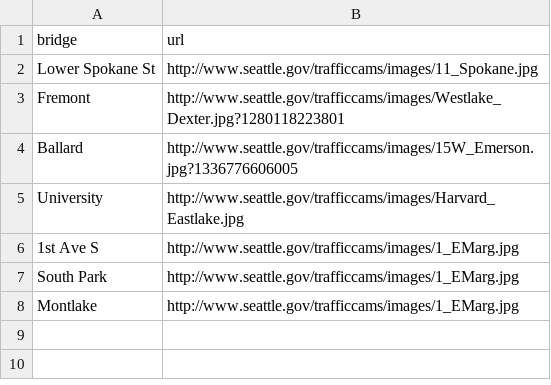
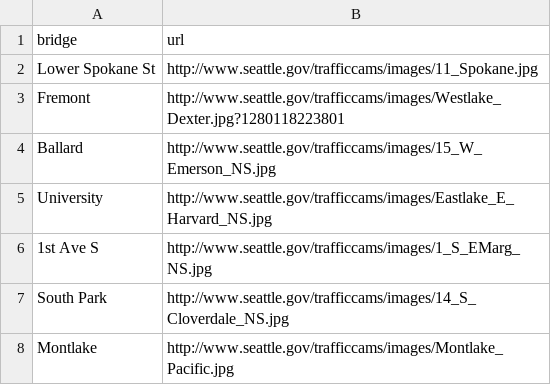
Before and after one commit to bricegnichols/bridge-stat, a CSV file: data/bridge/traffic_cams.csv, drawn as a sheet.

Commit message:
updating traffic cam urls

```diff
--- a/data/bridge/traffic_cams.csv
+++ b/data/bridge/traffic_cams.csv
@@ -3,6 +3,6 @@ Lower Spokane St,http://www.seattle.gov/trafficcams/images/11_Spokane.jpg
 Fremont,http://www.seattle.gov/trafficcams/images/Westlake_Dexter.jpg?1280118223801
-Ballard,http://www.seattle.gov/trafficcams/images/15W_Emerson.jpg?1336776606005
-University,http://www.seattle.gov/trafficcams/images/Harvard_Eastlake.jpg
-1st Ave S,http://www.seattle.gov/trafficcams/images/1_EMarg.jpg
-South Park,http://www.seattle.gov/trafficcams/images/1_EMarg.jpg
-Montlake,http://www.seattle.gov/trafficcams/images/1_EMarg.jpg
+Ballard,http://www.seattle.gov/trafficcams/images/15_W_Emerson_NS.jpg
+University,http://www.seattle.gov/trafficcams/images/Eastlake_E_Harvard_NS.jpg
+1st Ave S,http://www.seattle.gov/trafficcams/images/1_S_EMarg_NS.jpg
+South Park,http://www.seattle.gov/trafficcams/images/14_S_Cloverdale_NS.jpg
+Montlake,http://www.seattle.gov/trafficcams/images/Montlake_Pacific.jpg
```
Also changed, not shown: data/bridge/avg_closures.csv, 30 other files.
